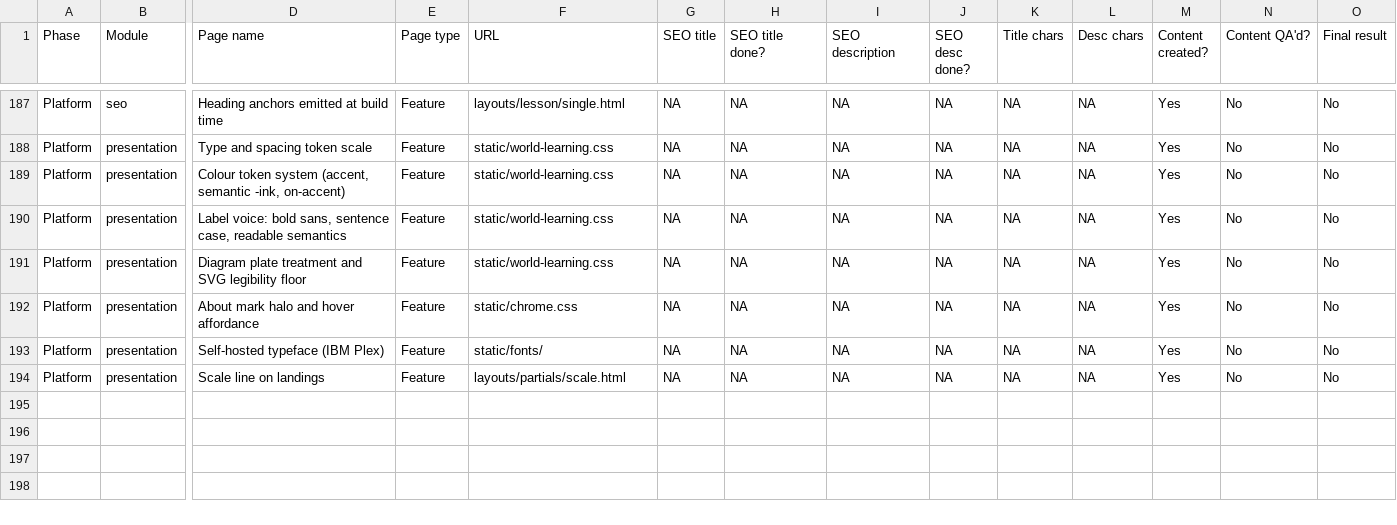
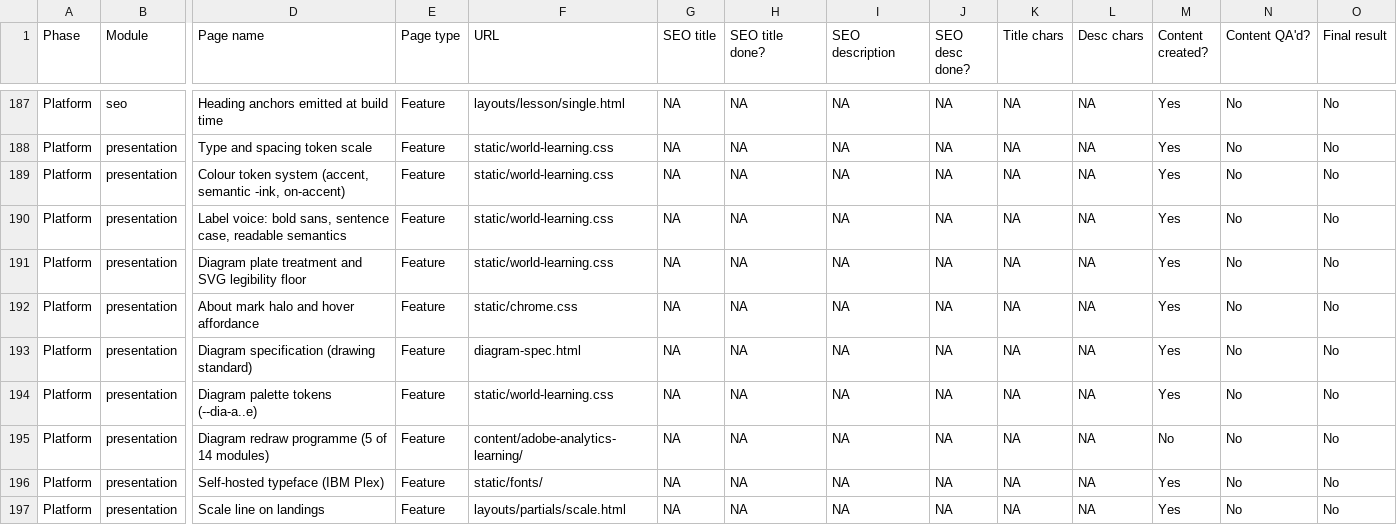
Before and after one commit to amitdusane2026/amitdusane.com, a TSV file: completion-tracker.tsv, drawn as a sheet; only a part is shown, gaps mark what is left out; rows hold the shown columns only; the diff names each change by its address in the sheet, - before the commit and + after, or states it on an @@ line.

```diff
--- a/completion-tracker.tsv
+++ b/completion-tracker.tsv
+row 193: Platform | presentation | Diagram specification (drawing standard) | Feature | diagram-spec.html | NA | NA | NA | NA | NA | NA | Yes | No | No
+row 194: Platform | presentation | Diagram palette tokens (--dia-a..e) | Feature | static/world-learning.css | NA | NA | NA | NA | NA | NA | Yes | No | No
+row 195: Platform | presentation | Diagram redraw programme (5 of 14 modules) | Feature | content/adobe-analytics-learning/ | NA | NA | NA | NA | NA | NA | No | No | No
```
Also changed, not shown: 4 other files.
